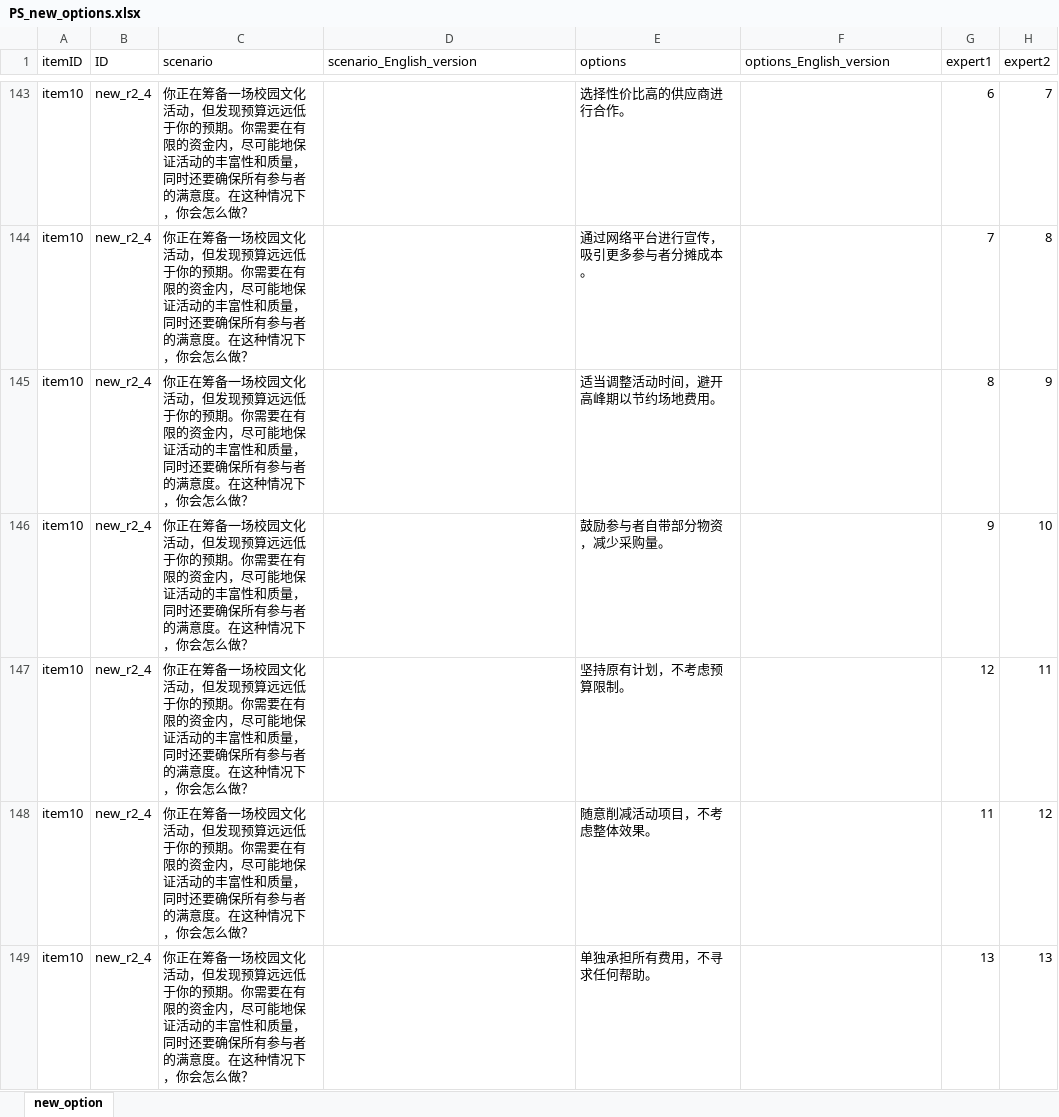
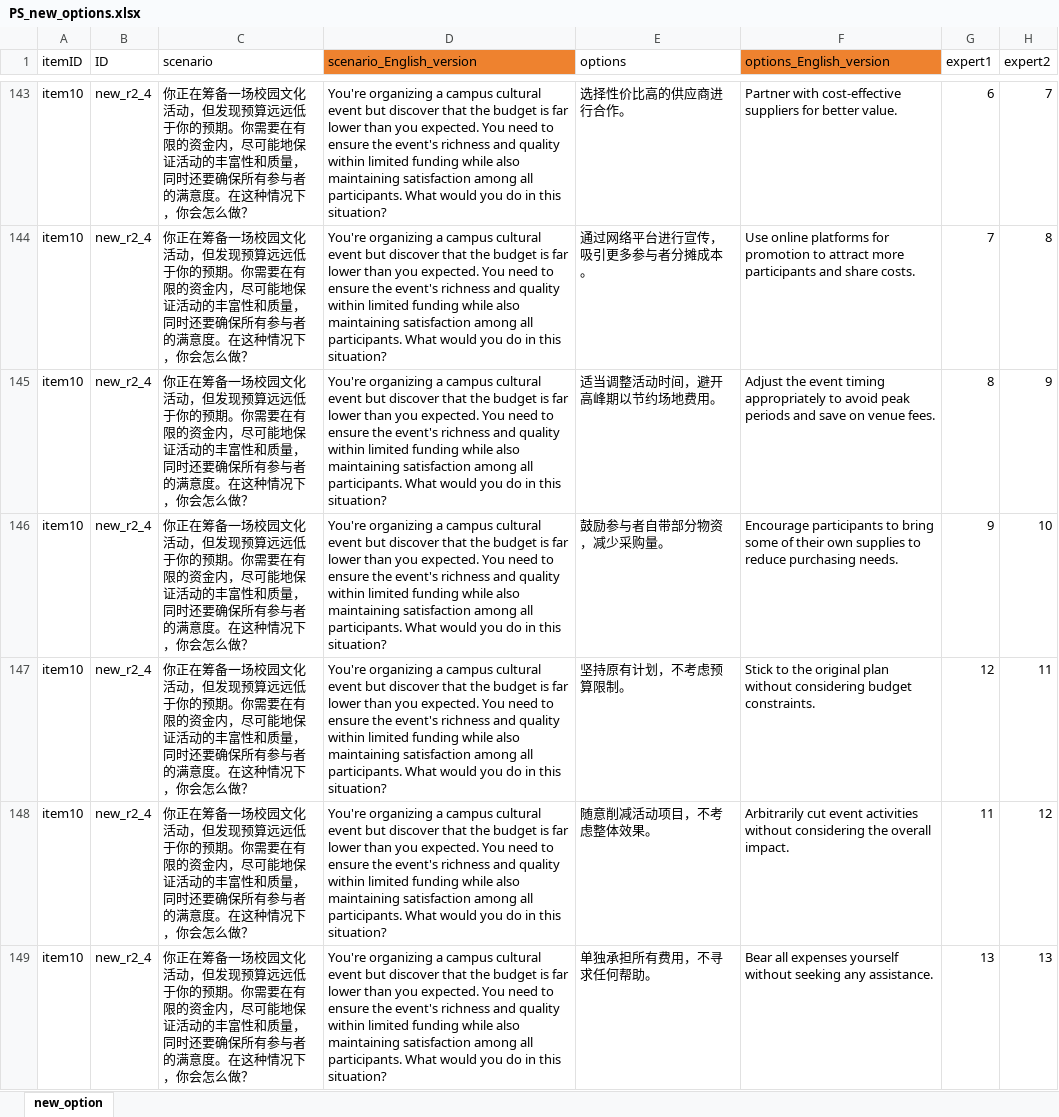
Before and after one commit to Jiang-Liming/LLM_generated_SJT_for_Teacher_Competence, an Excel workbook: PS_new_options.xlsx, sheet new_option, drawn as a sheet; only a part is shown, gaps mark what is left out; values as stored, in another font and other column widths than the file's, no borders; the diff covers the shown part only; the diff names each change by its address in the sheet, - before the commit and + after, or states it on an @@ line.

```diff
--- a/PS_new_options.xlsx (sheet new_option)
+++ b/PS_new_options.xlsx (sheet new_option)
-D1 fill: none
+D1 fill: #EE822F
-F1 fill: none
+F1 fill: #EE822F
-D143:D149 (scenario_English_version): (empty)
+D143:D149 (scenario_English_version): You're organizing a campus cultural event but discover that the budget is far lower than you expected. You need to ensure the event's richness and quality within limited funding while also maintaining satisfaction among all participants. What would you do in this situation?
-F143 (options_English_version): (empty)
+F143 (options_English_version): Partner with cost-effective suppliers for better value.
-F144 (options_English_version): (empty)
+F144 (options_English_version): Use online platforms for promotion to attract more participants and share costs.
-F145 (options_English_version): (empty)
+F145 (options_English_version): Adjust the event timing appropriately to avoid peak periods and save on venue fees.
-F146 (options_English_version): (empty)
+F146 (options_English_version): Encourage participants to bring some of their own supplies to reduce purchasing needs.
-F147 (options_English_version): (empty)
+F147 (options_English_version): Stick to the original plan without considering budget constraints.
-F148 (options_English_version): (empty)
+F148 (options_English_version): Arbitrarily cut event activities without considering the overall impact.
-F149 (options_English_version): (empty)
+F149 (options_English_version): Bear all expenses yourself without seeking any assistance.
```
Also changed, not shown: 375 edited cells elsewhere in this sheet, PS_adapted_options.xlsx, 2 other files.
